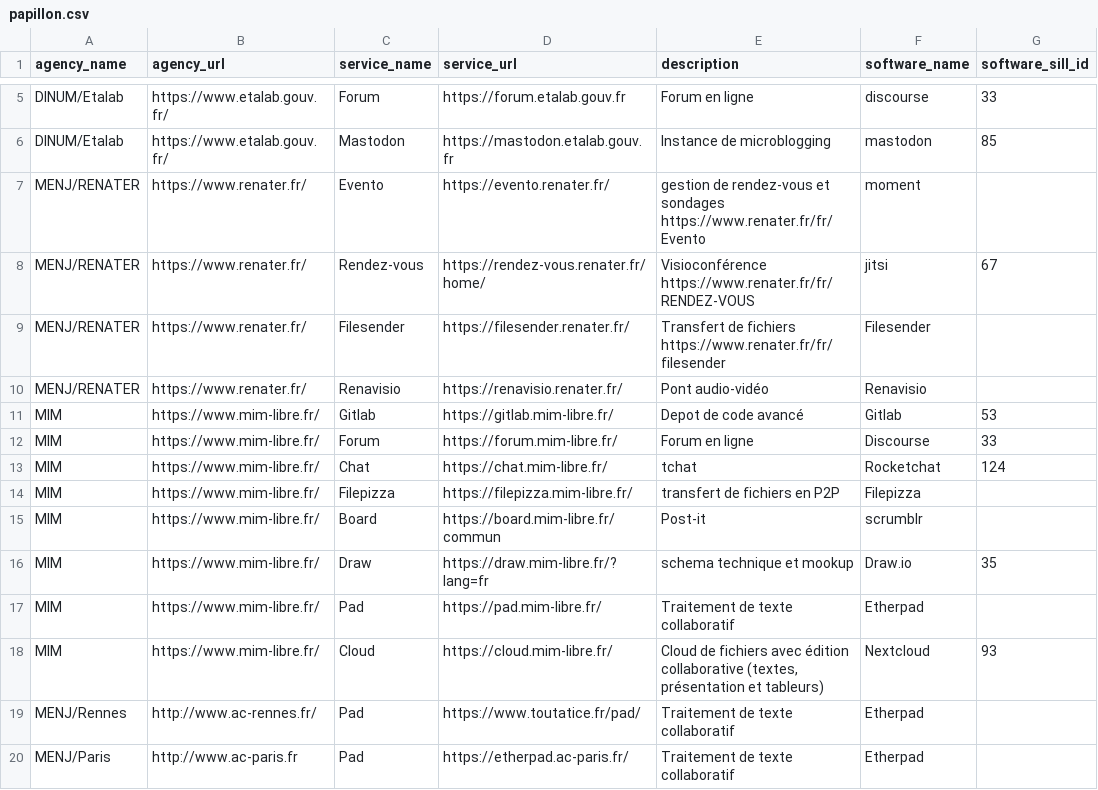
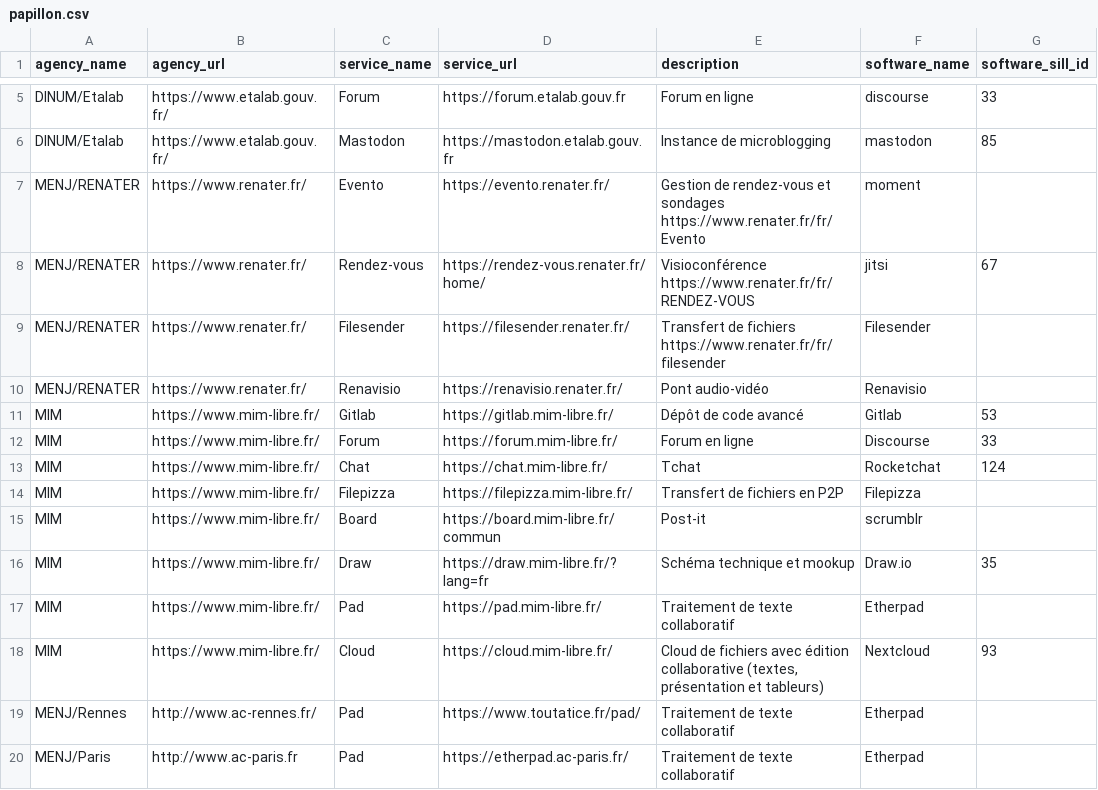
Before and after one commit to etalab/papillon, a CSV file: papillon.csv, drawn as a sheet; only a part is shown, gaps mark what is left out; the diff covers the shown part only; the diff names each change by its address in the sheet, - before the commit and + after, or states it on an @@ line.

Commit message:
papillon.csv: Fix typos

```diff
--- a/papillon.csv
+++ b/papillon.csv
-E7 (description): gestion de rendez-vous…
+E7 (description): Gestion de rendez-vous…
-E11 (description): Depot de code avancé
+E11 (description): Dépôt de code avancé
-E13 (description): tchat
+E13 (description): Tchat
-E14 (description): transfert de fichiers en P2P
+E14 (description): Transfert de fichiers en P2P
-E16 (description): schema technique et mookup
+E16 (description): Schéma technique et mookup
```
Also changed, not shown: 6 edited cells elsewhere in this file.
